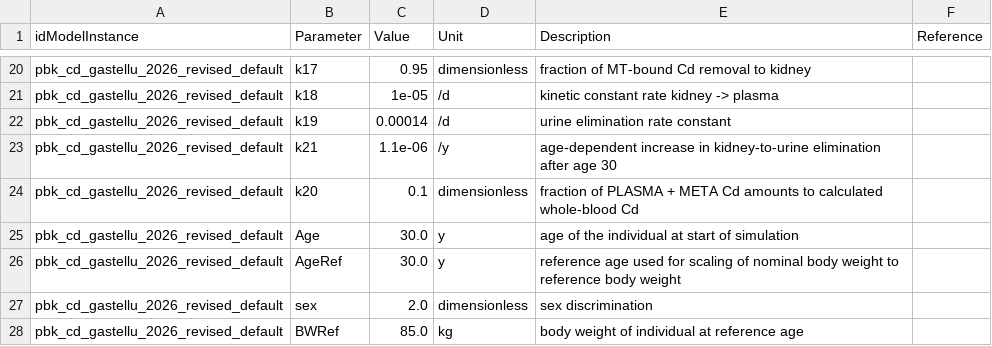
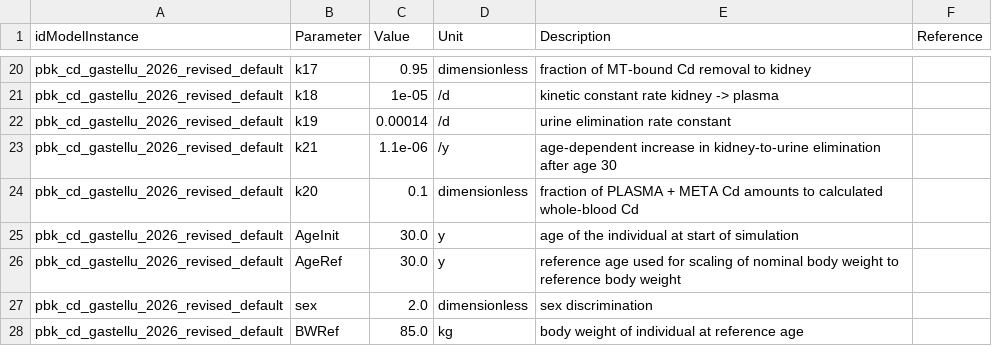
Before and after one commit to fair-pbk/pbk-cd, a CSV file: model/pbk_cd_gastellu_2026_revised.params.csv, drawn as a sheet; only a part is shown, gaps mark what is left out.

```diff
--- a/model/pbk_cd_gastellu_2026_revised.params.csv
+++ b/model/pbk_cd_gastellu_2026_revised.params.csv
@@ -24,3 +24,3 @@ pbk_cd_gastellu_2026_revised_default,k21,1.1e-06,/y,age-dependent increase in ki
 pbk_cd_gastellu_2026_revised_default,k20,0.1,dimensionless,fraction of PLASMA + META Cd amounts to calculated whole-blood Cd,
-pbk_cd_gastellu_2026_revised_default,Age,30.0,y,age of the individual at start of simulation,
+pbk_cd_gastellu_2026_revised_default,AgeInit,30.0,y,age of the individual at start of simulation,
 pbk_cd_gastellu_2026_revised_default,AgeRef,30.0,y,reference age used for scaling of nominal body weight to reference body weight,
```
Also changed, not shown: model/pbk_cd_gastellu_2026_revised.annotations.csv, 10 other files.
